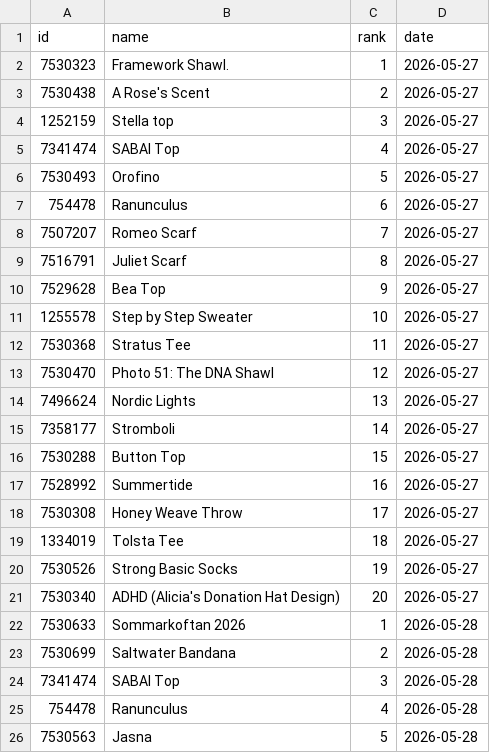
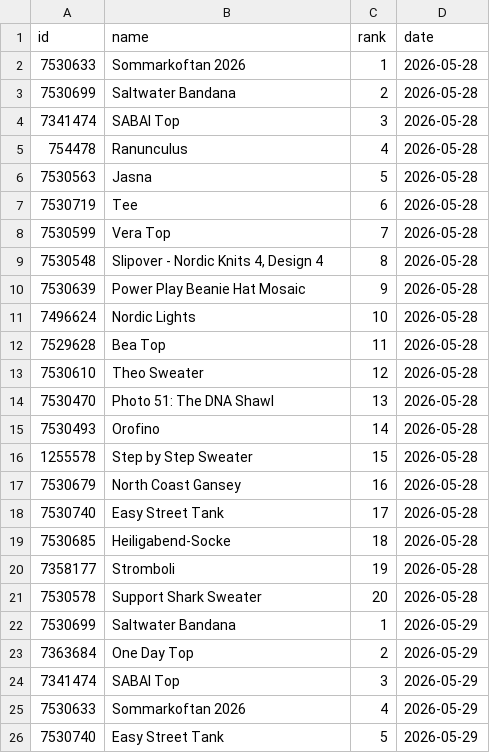
Before and after one commit to alexmcsw/ravelry-table, a CSV file: data/hot_yesterday.csv, drawn as a sheet; only a part is shown; the shorter side is filled out with more unchanged rows; the diff covers the shown part only.

```diff
--- a/data/hot_yesterday.csv
+++ b/data/hot_yesterday.csv
@@ -1,22 +1,2 @@
 "id","name","rank","date"
-7530323,"Framework Shawl.",1,2026-05-27
-7530438,"A Rose's Scent",2,2026-05-27
-1252159,"Stella top",3,2026-05-27
-7341474,"SABAI Top",4,2026-05-27
-7530493,"Orofino",5,2026-05-27
-754478,"Ranunculus",6,2026-05-27
-7507207,"Romeo Scarf",7,2026-05-27
-7516791,"Juliet Scarf",8,2026-05-27
-7529628,"Bea Top",9,2026-05-27
-1255578,"Step by Step Sweater",10,2026-05-27
-7530368,"Stratus Tee",11,2026-05-27
-7530470,"Photo 51: The DNA Shawl",12,2026-05-27
-7496624,"Nordic Lights",13,2026-05-27
-7358177,"Stromboli",14,2026-05-27
-7530288,"Button Top",15,2026-05-27
-7528992,"Summertide",16,2026-05-27
-7530308,"Honey Weave Throw",17,2026-05-27
-1334019,"Tolsta Tee",18,2026-05-27
-7530526,"Strong Basic Socks",19,2026-05-27
-7530340,"ADHD (Alicia's Donation Hat Design)",20,2026-05-27
 7530633,"Sommarkoftan 2026",1,2026-05-28
```
Also changed, not shown: 20 added rows elsewhere in this file.
